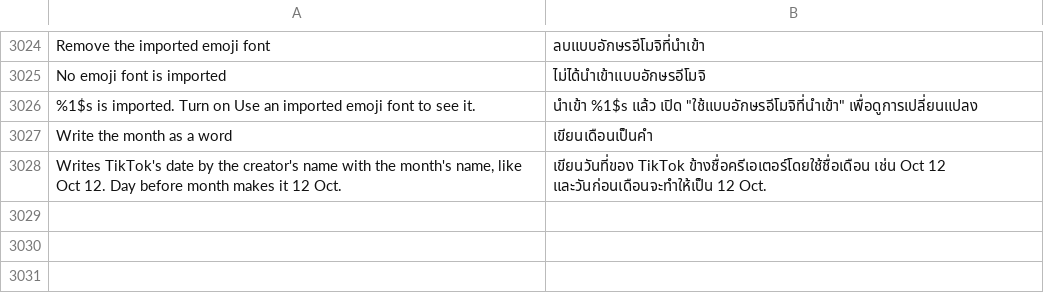
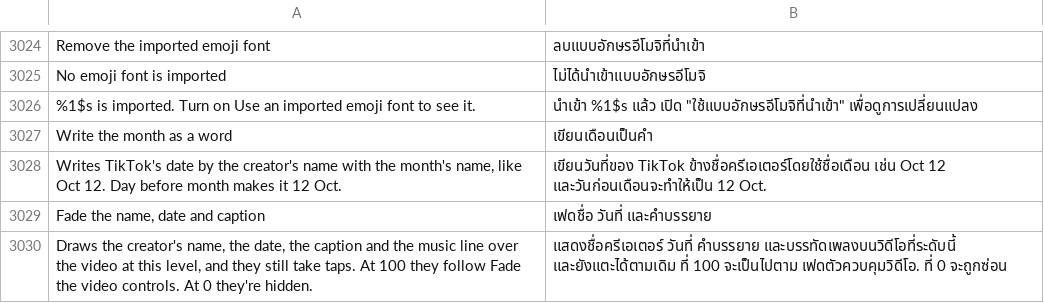
Before and after one commit to SysAdminDoc/HushFeed, a TSV file: extensions/tiktok/src/main/l10n/th.tsv, drawn as a sheet; only a part is shown, gaps mark what is left out.

Commit message:
feat: give the name, date and caption their own opacity
Fade the video controls moved the frame that holds the creator's name,
date, caption and music line along with everything else. A separate level
now draws that frame alone, and it still takes taps. Pause and Invisible
controls keep their say, and the burn-in dim caps it.

Refs #462

```diff
--- a/extensions/tiktok/src/main/l10n/th.tsv
+++ b/extensions/tiktok/src/main/l10n/th.tsv
@@ -3028 +3028,3 @@ Write the month as a word	เขียนเดือนเป็นคำ
 Writes TikTok's date by the creator's name with the month's name, like Oct 12. Day before month makes it 12 Oct.	เขียนวันที่ของ TikTok ข้างชื่อครีเอเตอร์โดยใช้ชื่อเดือน เช่น Oct 12 และวันก่อนเดือนจะทำให้เป็น 12 Oct.
+Fade the name, date and caption	เฟดชื่อ วันที่ และคำบรรยาย
+Draws the creator's name, the date, the caption and the music line over the video at this level, and they still take taps. At 100 they follow Fade the video controls. At 0 they're hidden.	แสดงชื่อครีเอเตอร์ วันที่ คำบรรยาย และบรรทัดเพลงบนวิดีโอที่ระดับนี้ และยังแตะได้ตามเดิม ที่ 100 จะเป็นไปตาม เฟดตัวควบคุมวิดีโอ. ที่ 0 จะถูกซ่อน
```
Also changed, not shown: extensions/tiktok/src/main/l10n/ar.tsv, extensions/tiktok/src/main/l10n/az.tsv, 31 other files.
